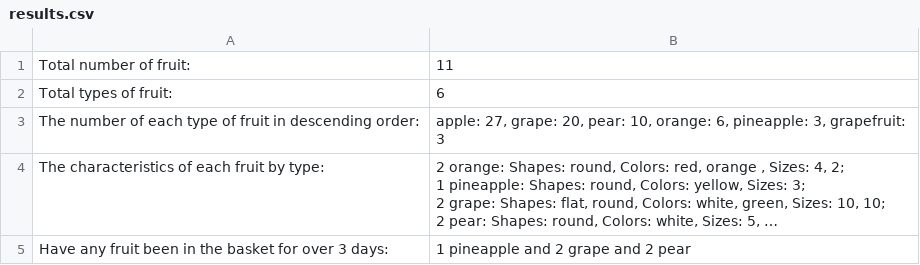
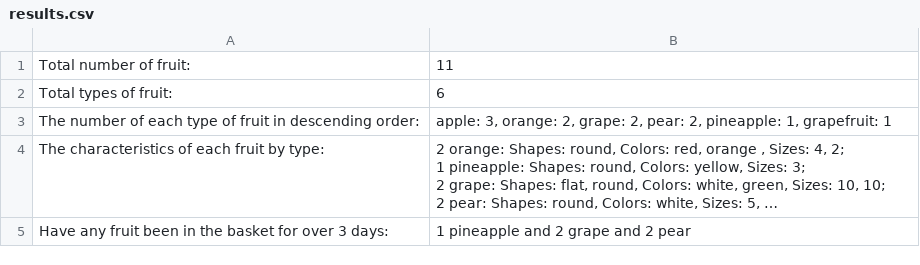
Before and after one commit to Nadzey/Counting-fruits, a CSV file: results.csv, drawn as a sheet; long unchanged cells end in …; the diff names each change by its address in the sheet, - before the commit and + after, or states it on an @@ line.

```diff
--- a/results.csv
+++ b/results.csv
-B3: apple: 27, grape: 20, pear: 10, orange: 6, pineapple: 3, grapefruit: 3
+B3: apple: 3, orange: 2, grape: 2, pear: 2, pineapple: 1, grapefruit: 1
```
Also changed, not shown: 3 other files.
